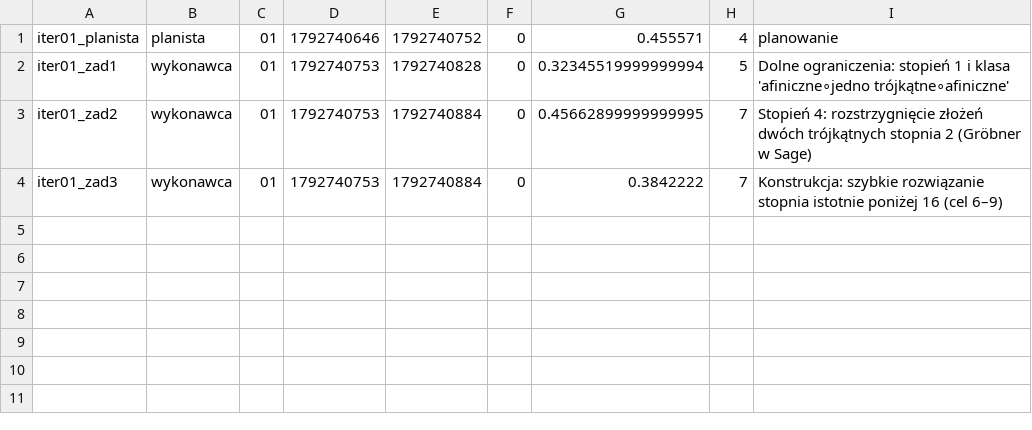
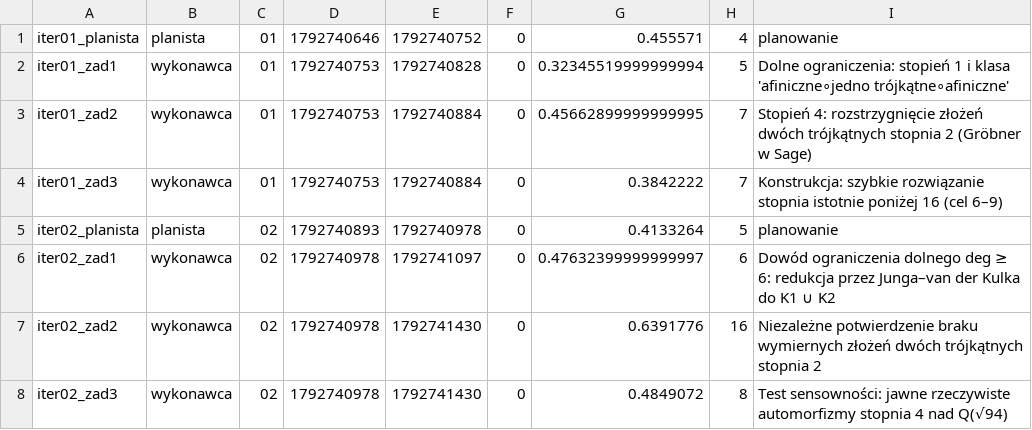
Before and after one commit to rodakt/demo-automorfizmy, a TSV file: stan/agenci.tsv, drawn as a sheet.

```diff
--- a/stan/agenci.tsv
+++ b/stan/agenci.tsv
@@ -4 +4,5 @@ iter01_zad2	wykonawca	01	1792740753	1792740884	0	0.45662899999999995	7	Stopień
 iter01_zad3	wykonawca	01	1792740753	1792740884	0	0.3842222	7	Konstrukcja: szybkie rozwiązanie stopnia istotnie poniżej 16 (cel 6–9)
+iter02_planista	planista	02	1792740893	1792740978	0	0.4133264	5	planowanie
+iter02_zad1	wykonawca	02	1792740978	1792741097	0	0.47632399999999997	6	Dowód ograniczenia dolnego deg ≥ 6: redukcja przez Junga–van der Kulka do K1 ∪ K2
+iter02_zad2	wykonawca	02	1792740978	1792741430	0	0.6391776	16	Niezależne potwierdzenie braku wymiernych złożeń dwóch trójkątnych stopnia 2
+iter02_zad3	wykonawca	02	1792740978	1792741430	0	0.4849072	8	Test sensowności: jawne rzeczywiste automorfizmy stopnia 4 nad Q(√94)
```
Also changed, not shown: 37 other files.
